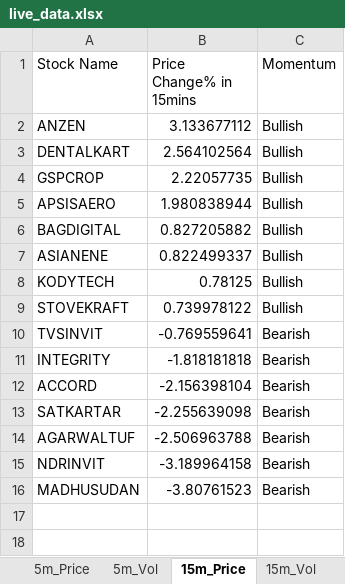
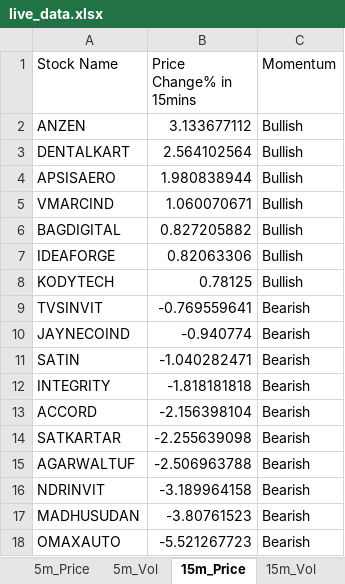
Before and after one commit to srbsharma92/priceAction2, an Excel workbook: data/live_data.xlsx, sheet 15m_Price, drawn as a sheet; values as stored, in another font and other column widths than the file's, no borders; removed rows and columns are numbered as before the commit, all else as after; the diff names each change by its address in the sheet, - before the commit and + after, or states it on an @@ line.

```diff
--- a/data/live_data.xlsx (sheet 15m_Price)
+++ b/data/live_data.xlsx (sheet 15m_Price)
-row 4: GSPCROP | 2.22057735 | Bullish
+row 5: VMARCIND | 1.060070671 | Bullish
-row 7: ASIANENE | 0.822499337 | Bullish
+row 7: IDEAFORGE | 0.82063306 | Bullish
-row 9: STOVEKRAFT | 0.739978122 | Bullish
+row 10: JAYNECOIND | -0.940774 | Bearish
+row 11: SATIN | -1.040282471 | Bearish
+row 18: OMAXAUTO | -5.521267723 | Bearish
```
Also changed, not shown: sheet 5m_Vol, sheet 15m_Vol, sheet 5m_Price, sheet Opening, sheet meta.
